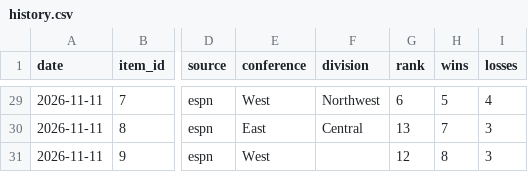
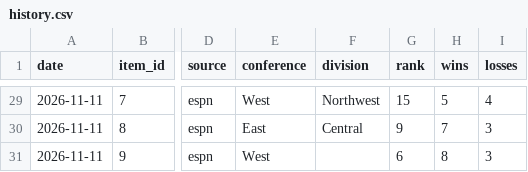
Before and after one commit to bradenking44-code/nba-standings-tracker, a CSV file: data/history.csv, drawn as a sheet; only a part is shown, gaps mark what is left out; the diff covers the shown part only; the diff names each change by its address in the sheet, - before the commit and + after, or states it on an @@ line.

```diff
--- a/data/history.csv
+++ b/data/history.csv
-G29 (rank): 6
+G29 (rank): 15
-G30 (rank): 13
+G30 (rank): 9
-G31 (rank): 12
+G31 (rank): 6
```
Also changed, not shown: 27 edited cells elsewhere in this file, 1 other file.
